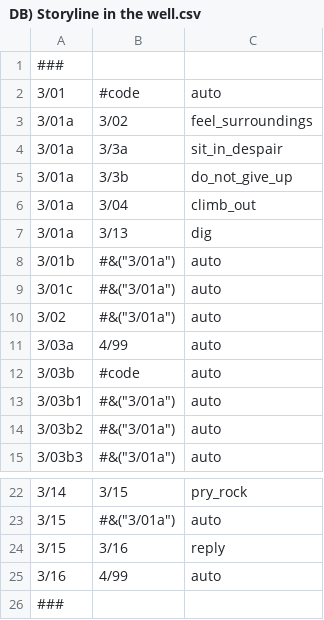
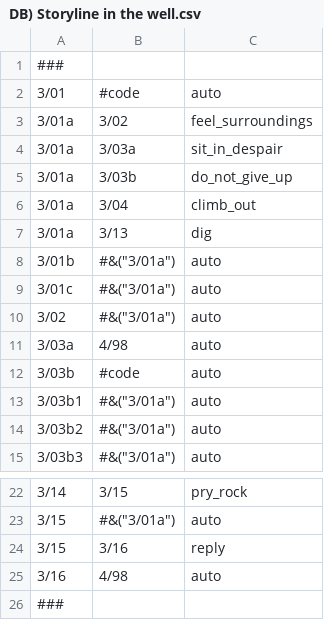
Before and after one commit to demzai/The-Vaguely-Parable, a CSV file: Story Segments/3) Dark - 7-7/DB) Storyline in the well.csv, drawn as a sheet; only a part is shown, gaps mark what is left out.

```diff
--- a/Story Segments/3) Dark - 7-7/DB) Storyline in the well.csv
+++ b/Story Segments/3) Dark - 7-7/DB) Storyline in the well.csv
@@ -3,4 +3,4 @@
 3/01a,	3/02,	feel_surroundings
-3/01a,	3/3a,	sit_in_despair
-3/01a,	3/3b,	do_not_give_up
+3/01a,	3/03a,	sit_in_despair
+3/01a,	3/03b,	do_not_give_up
 3/01a,	3/04,	climb_out
@@ -10,3 +10,3 @@
 3/02,	#&("3/01a"),	auto
-3/03a,	4/99,	auto
+3/03a,	4/98,	auto
 3/03b,	#code,	auto
@@ -24,3 +24,3 @@
 3/15,	3/16,	reply
-3/16,	4/99,	auto
+3/16,	4/98,	auto
 ###
```
Also changed, not shown: Story Segments/2) Light - 16-16/DB) Storyline in the light.csv, 18 other files.
